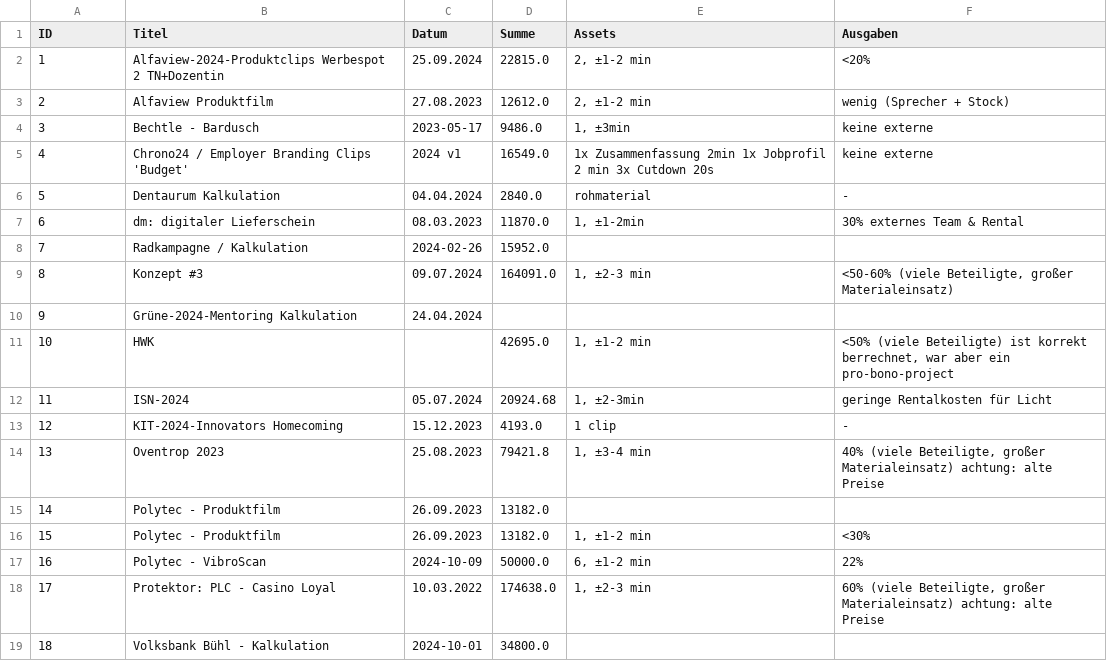
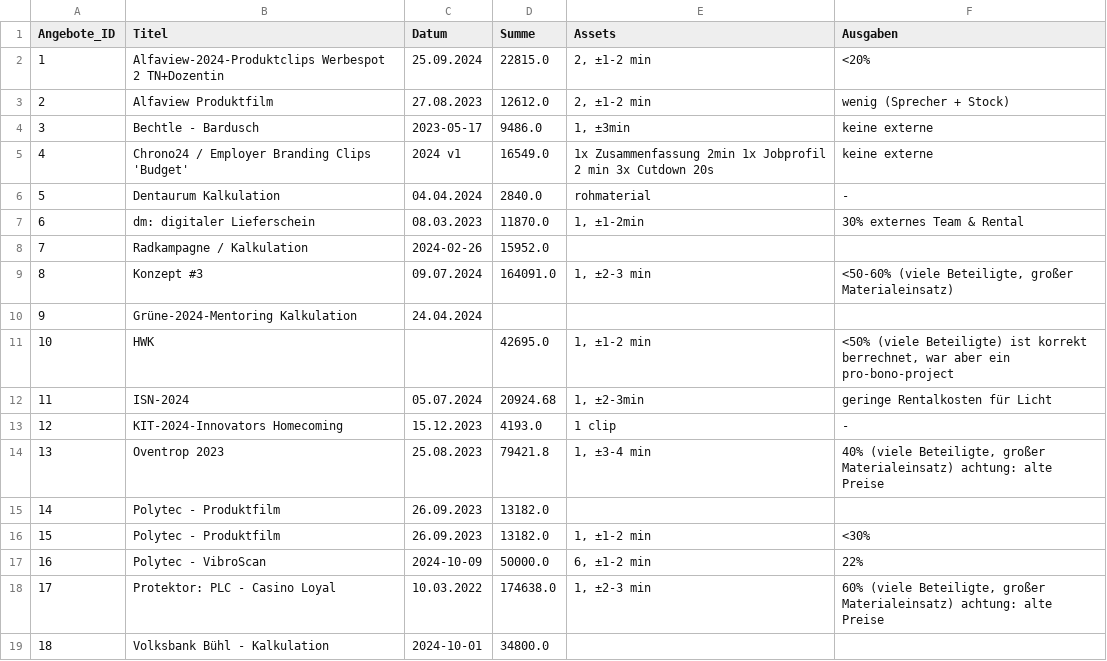
Before and after one commit to mairobin/GraphDB, a CSV file: LLM/GraphDB/Angebote.csv, drawn as a sheet.

```diff
--- a/LLM/GraphDB/Angebote.csv
+++ b/LLM/GraphDB/Angebote.csv
@@ -1,2 +1,2 @@
-ID,Titel,Datum,Summe,Assets,Ausgaben
+Angebote_ID,Titel,Datum,Summe,Assets,Ausgaben
 1,Alfaview-2024-Produktclips Werbespot 2 TN+Dozentin,25.09.2024,22815.0,"2, ±1-2 min",<20%
```
Also changed, not shown: LLM/GraphDB/Items.csv, LLM/GraphDB/Kunden.csv, 4 other files.
